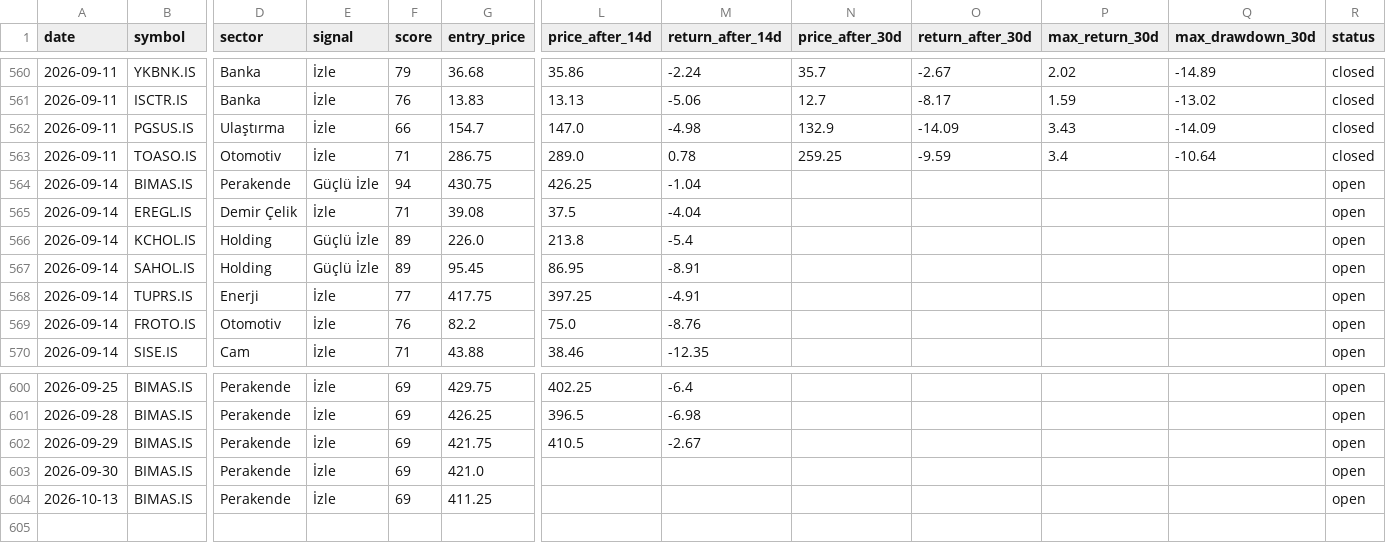
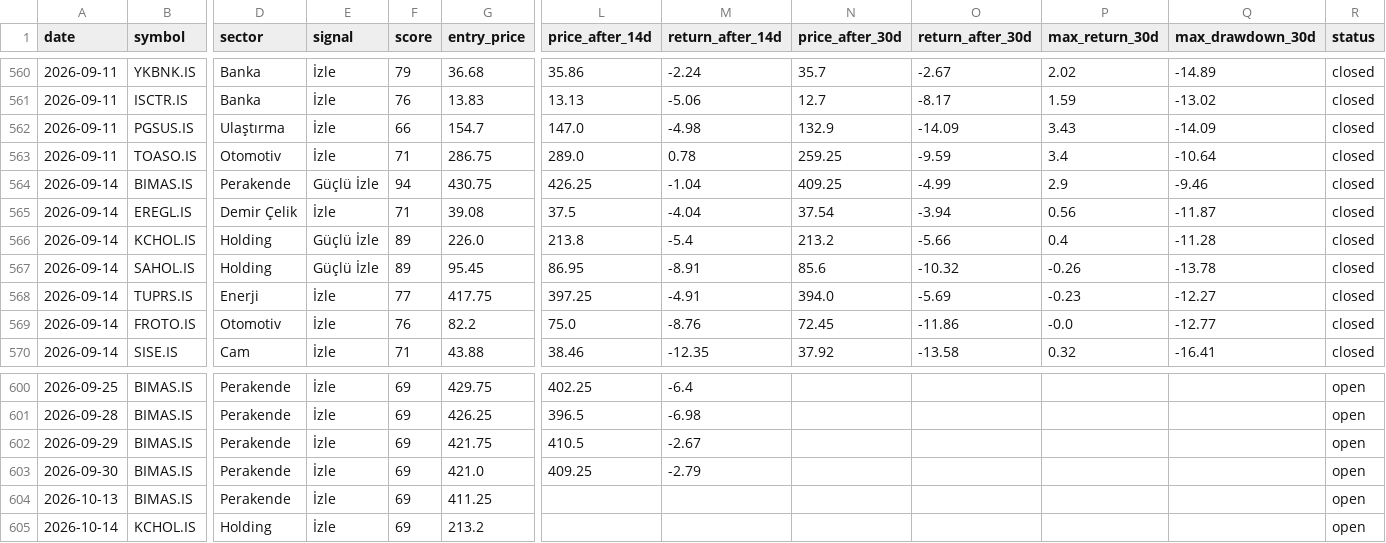
Before and after one commit to semreerol/BistTraderBot, a CSV file: data/signals_history.csv, drawn as a sheet; only a part is shown, gaps mark what is left out; rows hold the shown columns only; the diff covers the shown part only; the diff names each change by its address in the sheet, - before the commit and + after, or states it on an @@ line.

```diff
--- a/data/signals_history.csv
+++ b/data/signals_history.csv
-N564 (price_after_30d): (empty)
+N564 (price_after_30d): 409.25
-O564 (return_after_30d): (empty)
+O564 (return_after_30d): -4.99
-P564 (max_return_30d): (empty)
+P564 (max_return_30d): 2.9
-Q564 (max_drawdown_30d): (empty)
+Q564 (max_drawdown_30d): -9.46
-R564:R570 (status): open
+R564:R570 (status): closed
-N565 (price_after_30d): (empty)
+N565 (price_after_30d): 37.54
-O565 (return_after_30d): (empty)
+O565 (return_after_30d): -3.94
-P565 (max_return_30d): (empty)
+P565 (max_return_30d): 0.56
-Q565 (max_drawdown_30d): (empty)
+Q565 (max_drawdown_30d): -11.87
-N566 (price_after_30d): (empty)
+N566 (price_after_30d): 213.2
-O566 (return_after_30d): (empty)
+O566 (return_after_30d): -5.66
-P566 (max_return_30d): (empty)
+P566 (max_return_30d): 0.4
-Q566 (max_drawdown_30d): (empty)
+Q566 (max_drawdown_30d): -11.28
-N567 (price_after_30d): (empty)
+N567 (price_after_30d): 85.6
-O567 (return_after_30d): (empty)
+O567 (return_after_30d): -10.32
-P567 (max_return_30d): (empty)
+P567 (max_return_30d): -0.26
-Q567 (max_drawdown_30d): (empty)
+Q567 (max_drawdown_30d): -13.78
-N568 (price_after_30d): (empty)
+N568 (price_after_30d): 394.0
-O568 (return_after_30d): (empty)
+O568 (return_after_30d): -5.69
-P568 (max_return_30d): (empty)
+P568 (max_return_30d): -0.23
-Q568 (max_drawdown_30d): (empty)
+Q568 (max_drawdown_30d): -12.27
-N569 (price_after_30d): (empty)
+N569 (price_after_30d): 72.45
-O569 (return_after_30d): (empty)
+O569 (return_after_30d): -11.86
-P569 (max_return_30d): (empty)
+P569 (max_return_30d): -0.0
-Q569 (max_drawdown_30d): (empty)
+Q569 (max_drawdown_30d): -12.77
-N570 (price_after_30d): (empty)
+N570 (price_after_30d): 37.92
-O570 (return_after_30d): (empty)
+O570 (return_after_30d): -13.58
-P570 (max_return_30d): (empty)
+P570 (max_return_30d): 0.32
-Q570 (max_drawdown_30d): (empty)
+Q570 (max_drawdown_30d): -16.41
-L603 (price_after_14d): (empty)
+L603 (price_after_14d): 409.25
-M603 (return_after_14d): (empty)
+M603 (return_after_14d): -2.79
+row 605: 2026-10-14 | KCHOL.IS | Holding | İzle | 69 | 213.2 |  |  |  |  |  |  | open
```
Also changed, not shown: 30 edited cells elsewhere in this file.
